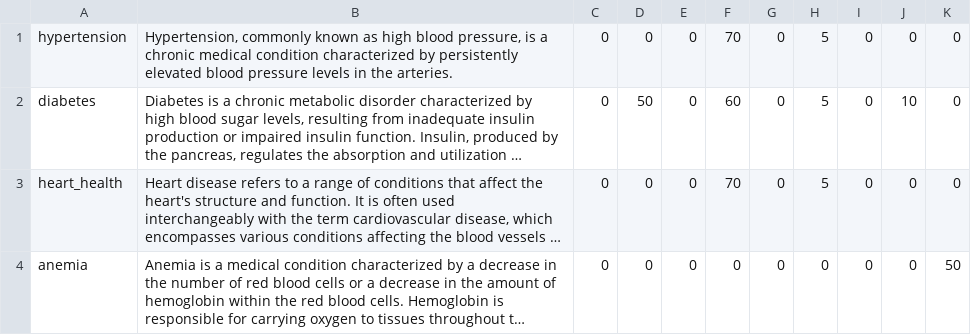
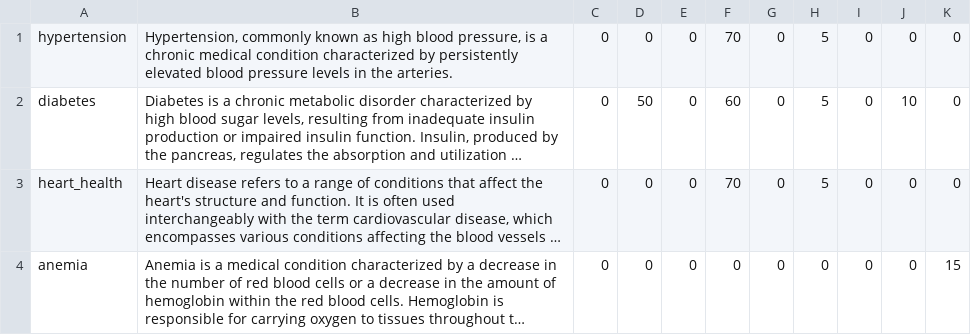
Before and after one commit to RoshaniDabadi/HB-Project, a CSV file: health_data.csv, drawn as a sheet; long unchanged cells end in …; the diff names each change by its address in the sheet, - before the commit and + after, or states it on an @@ line.

```diff
--- a/health_data.csv
+++ b/health_data.csv
-K4: 50
+K4: 15
```
Also changed, not shown: 7 other files.
